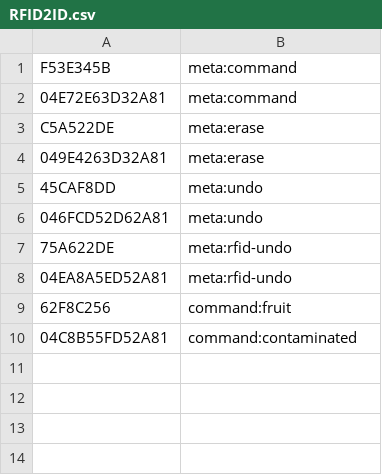
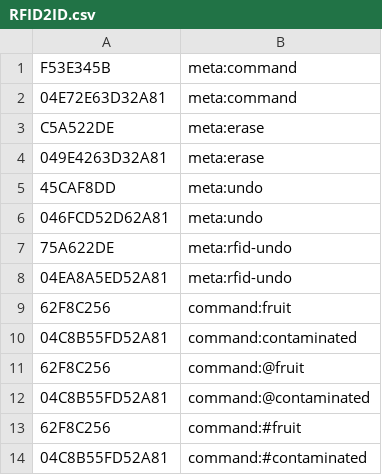
Before and after one commit to Sof2300/superscale, a CSV file: data/RFID2ID.csv, drawn as a sheet.

```diff
--- a/data/RFID2ID.csv
+++ b/data/RFID2ID.csv
@@ -10 +10,5 @@ C5A522DE,meta:erase
 04C8B55FD52A81,command:contaminated
+62F8C256,command:@fruit
+04C8B55FD52A81,command:@contaminated
+62F8C256,command:#fruit
+04C8B55FD52A81,command:#contaminated
```
Also changed, not shown: 16 other files.
